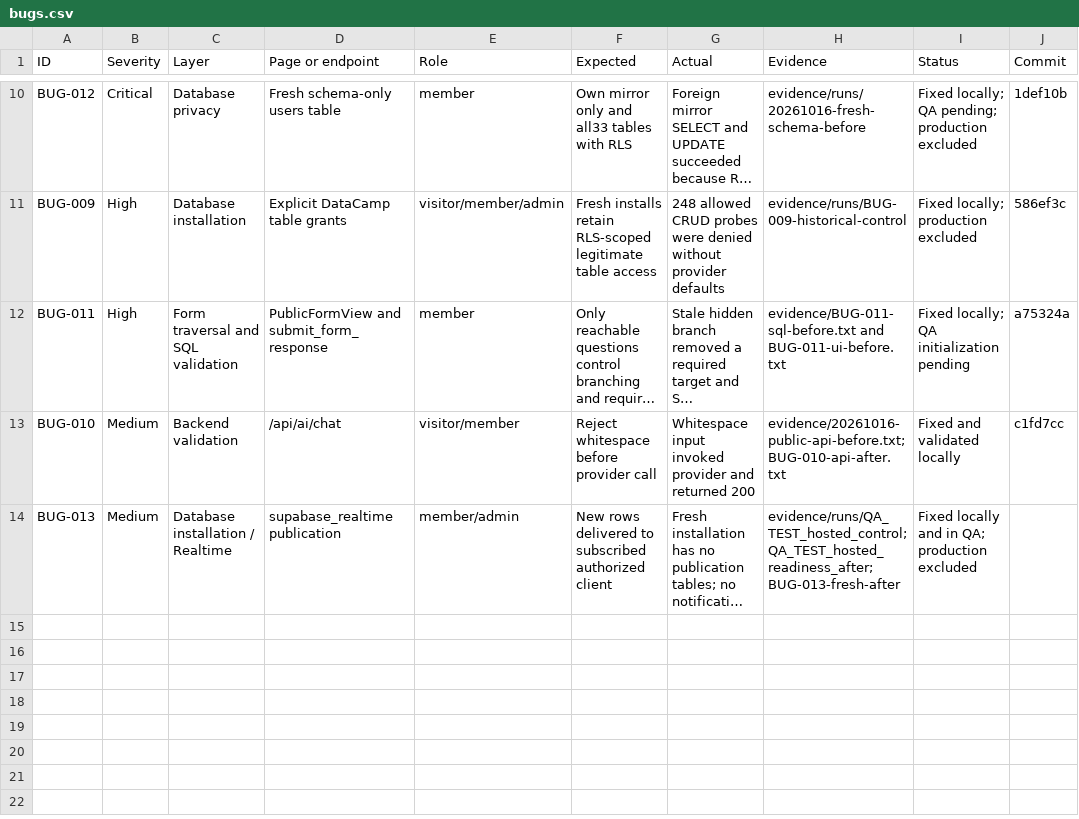
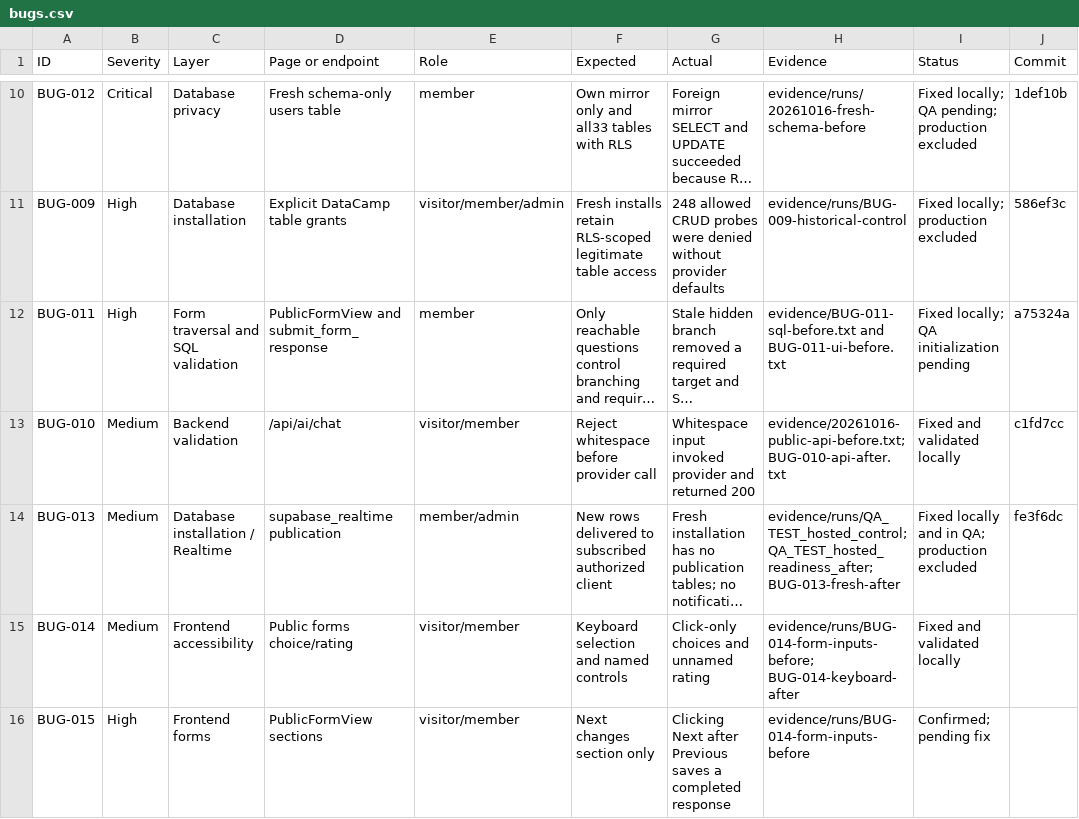
Before and after one commit to a-2m-a-r7/datacamp-student-club, a CSV file: qa-audit/final/bugs.csv, drawn as a sheet; only a part is shown, gaps mark what is left out; long unchanged cells end in …; the diff names each change by its address in the sheet, - before the commit and + after, or states it on an @@ line.

Commit message:
fix(BUG-014): make form choice and rating controls accessible

```diff
--- a/qa-audit/final/bugs.csv
+++ b/qa-audit/final/bugs.csv
-J14 (Commit): (empty)
+J14 (Commit): fe3f6dc
+row 15: BUG-014 | Medium | Frontend accessibility | Public forms choice/rating | visitor/member | Keyboard selection and named controls | Click-only choices and unnamed rating | evidence/runs/BUG-014-form-inputs-before; BUG-014-keyboard-after | Fixed and validated locally
+row 16: BUG-015 | High | Frontend forms | PublicFormView sections | visitor/member | Next changes section only | Clicking Next after Previous saves a completed response | evidence/runs/BUG-014-form-inputs-before | Confirmed; pending fix
```
Also changed, not shown: 24 other files.
